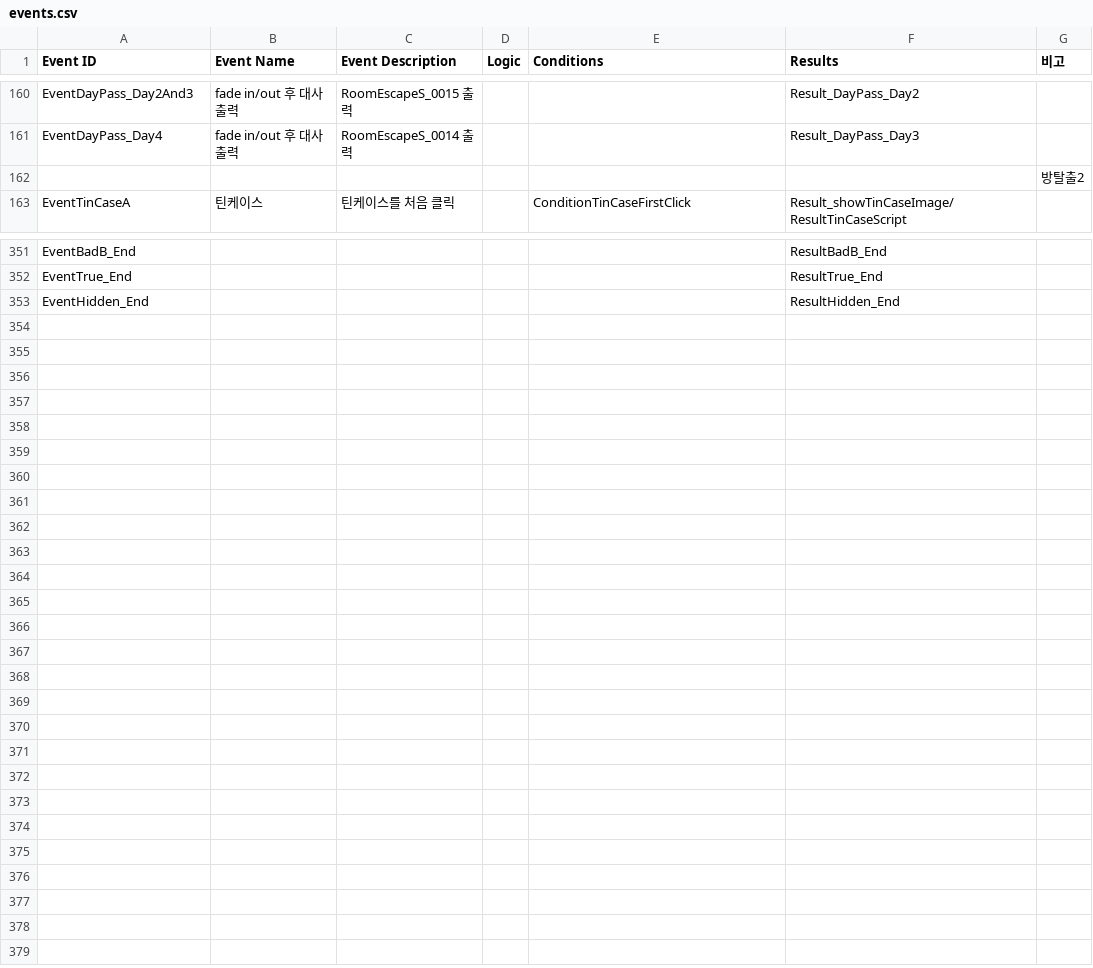
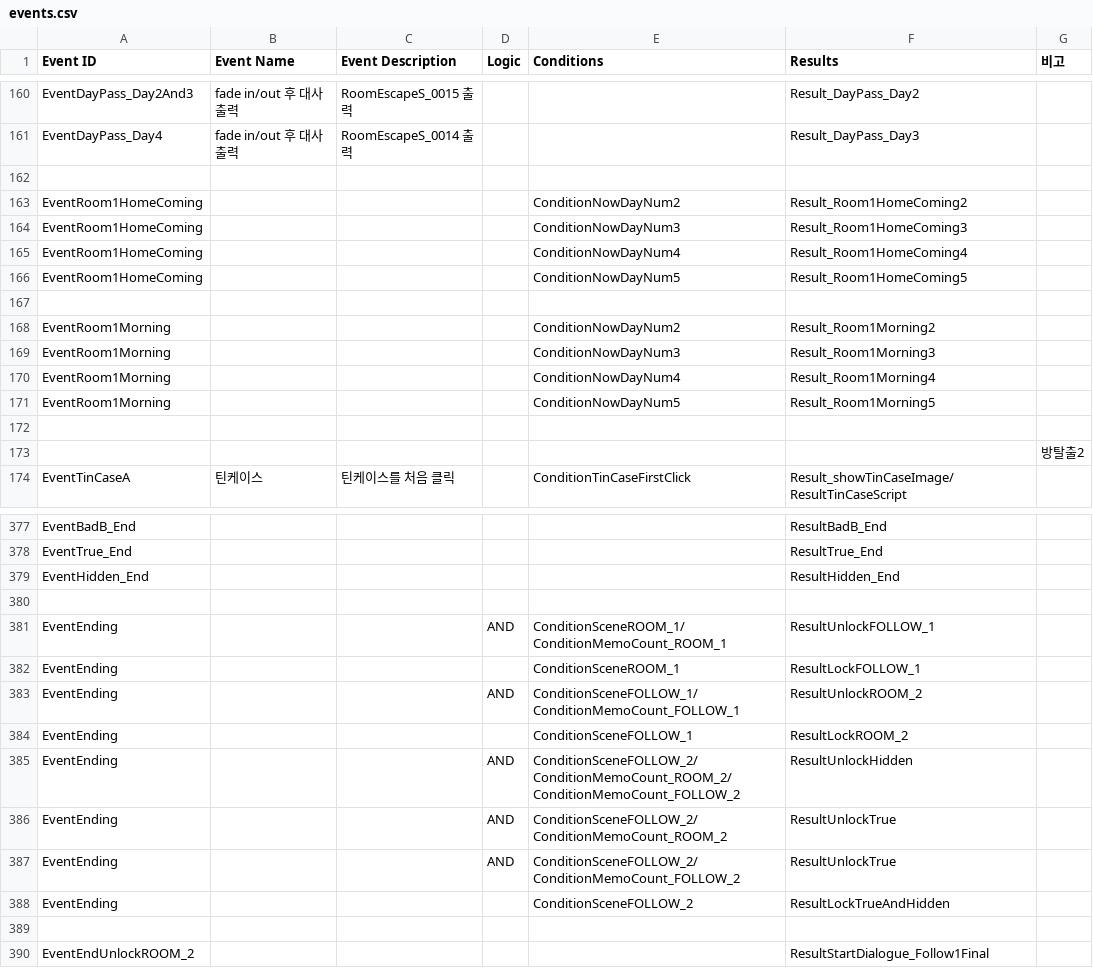
Before and after one commit to ollan365/Fate, a CSV file: Assets/Resources/Datas/events.csv, drawn as a sheet; only a part is shown, gaps mark what is left out; the diff covers the shown part only; the diff names each change by its address in the sheet, - before the commit and + after, or states it on an @@ line.

Commit message:
ActionPointManager 추상화 클래스 생성
ActionPointManager 추상화 클래스 생성 및
Room1, Room2 ActionPointManager 구현.
Room1와 Room2에 따른 귀가&아침 스크립트 출력 ResultManager에 옮김

```diff
--- a/Assets/Resources/Datas/events.csv
+++ b/Assets/Resources/Datas/events.csv
+row 162: (empty)
+row 163: EventRoom1HomeComing |  |  |  | ConditionNowDayNum2 | Result_Room1HomeComing2
+row 164: EventRoom1HomeComing |  |  |  | ConditionNowDayNum3 | Result_Room1HomeComing3
+row 165: EventRoom1HomeComing |  |  |  | ConditionNowDayNum4 | Result_Room1HomeComing4
+row 166: EventRoom1HomeComing |  |  |  | ConditionNowDayNum5 | Result_Room1HomeComing5
+row 167: (empty)
+row 168: EventRoom1Morning |  |  |  | ConditionNowDayNum2 | Result_Room1Morning2
+row 169: EventRoom1Morning |  |  |  | ConditionNowDayNum3 | Result_Room1Morning3
+row 170: EventRoom1Morning |  |  |  | ConditionNowDayNum4 | Result_Room1Morning4
+row 171: EventRoom1Morning |  |  |  | ConditionNowDayNum5 | Result_Room1Morning5
+row 172: (empty)
+row 380: (empty)
+row 381: EventEnding |  |  | AND | ConditionSceneROOM_1/ConditionMemoCount_ROOM_1 | ResultUnlockFOLLOW_1
+row 382: EventEnding |  |  |  | ConditionSceneROOM_1 | ResultLockFOLLOW_1
+row 383: EventEnding |  |  | AND | ConditionSceneFOLLOW_1/ConditionMemoCount_FOLLOW_1 | ResultUnlockROOM_2
+row 384: EventEnding |  |  |  | ConditionSceneFOLLOW_1 | ResultLockROOM_2
+row 385: EventEnding |  |  | AND | ConditionSceneFOLLOW_2/ConditionMemoCount_ROOM_2/ConditionMemoCount_FOLLOW_2 | ResultUnlockHidden
+row 386: EventEnding |  |  | AND | ConditionSceneFOLLOW_2/ConditionMemoCount_ROOM_2 | ResultUnlockTrue
+row 387: EventEnding |  |  | AND | ConditionSceneFOLLOW_2/ConditionMemoCount_FOLLOW_2 | ResultUnlockTrue
+row 388: EventEnding |  |  |  | ConditionSceneFOLLOW_2 | ResultLockTrueAndHidden
+row 389: (empty)
+row 390: EventEndUnlockROOM_2 |  |  |  |  | ResultStartDialogue_Follow1Final
```
Also changed, not shown: 15 added rows and 1 edited cell elsewhere in this file, Assets/Resources/Datas/conditions.csv, Assets/Resources/Datas/results.csv, 13 other files.
